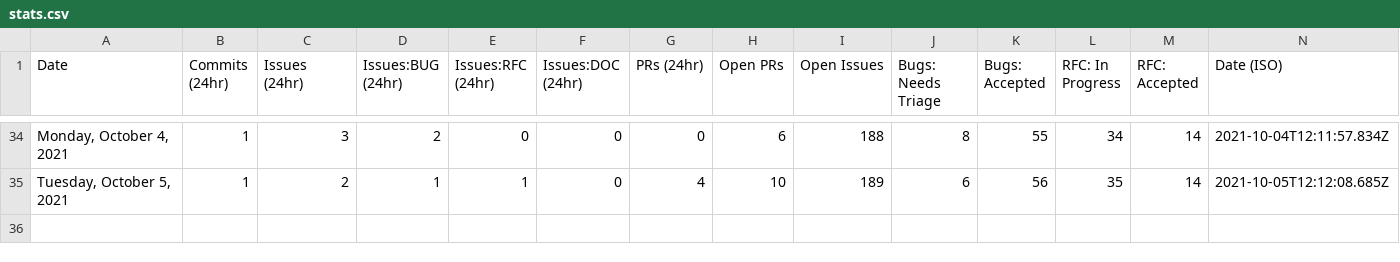
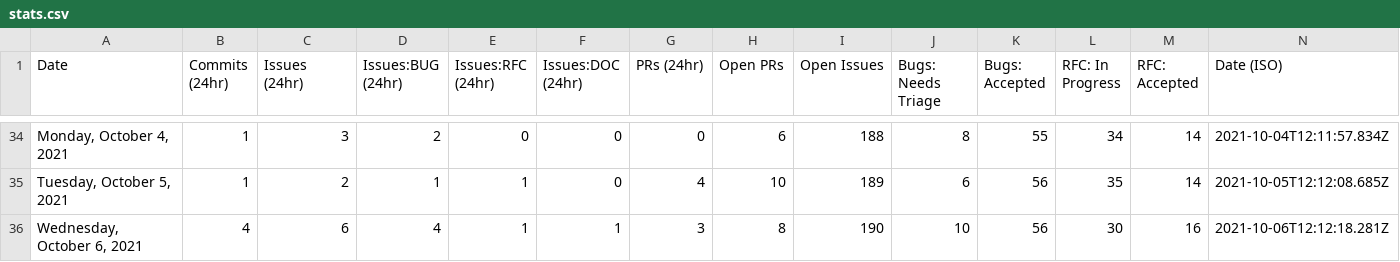
Before and after one commit to sj-rai/astro, a CSV file: scripts/stats/stats.csv, drawn as a sheet; only a part is shown, gaps mark what is left out; the diff names each change by its address in the sheet, - before the commit and + after, or states it on an @@ line.

```diff
--- a/scripts/stats/stats.csv
+++ b/scripts/stats/stats.csv
+row 36: Wednesday, October 6, 2021 | 4 | 6 | 4 | 1 | 1 | 3 | 8 | 190 | 10 | 56 | 30 | 16 | 2021-10-06T12:12:18.281Z
```
